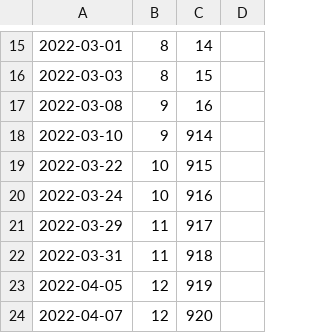
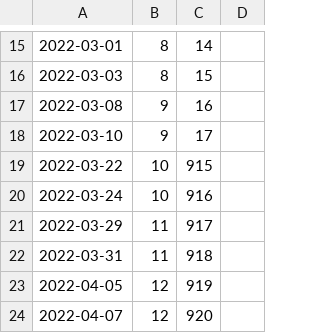
Before and after one commit to Sanchez-S/UNC-BACS200-2022-Spring, a CSV file: schedule.csv, drawn as a sheet; only a part is shown, gaps mark what is left out.

Commit message:
Update schedule.csv

```diff
--- a/schedule.csv
+++ b/schedule.csv
@@ -17,3 +17,3 @@
 2022-03-08,9,16,
-2022-03-10,9,914,
+2022-03-10,9,17,
 2022-03-22,10,915,
```
